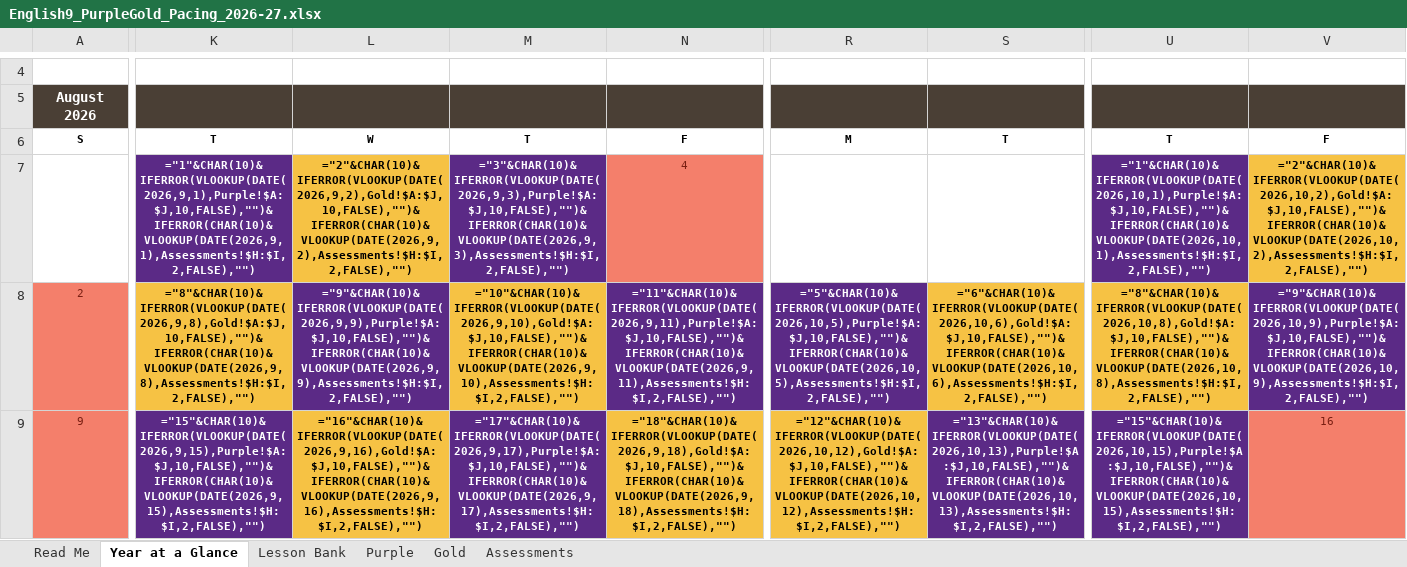
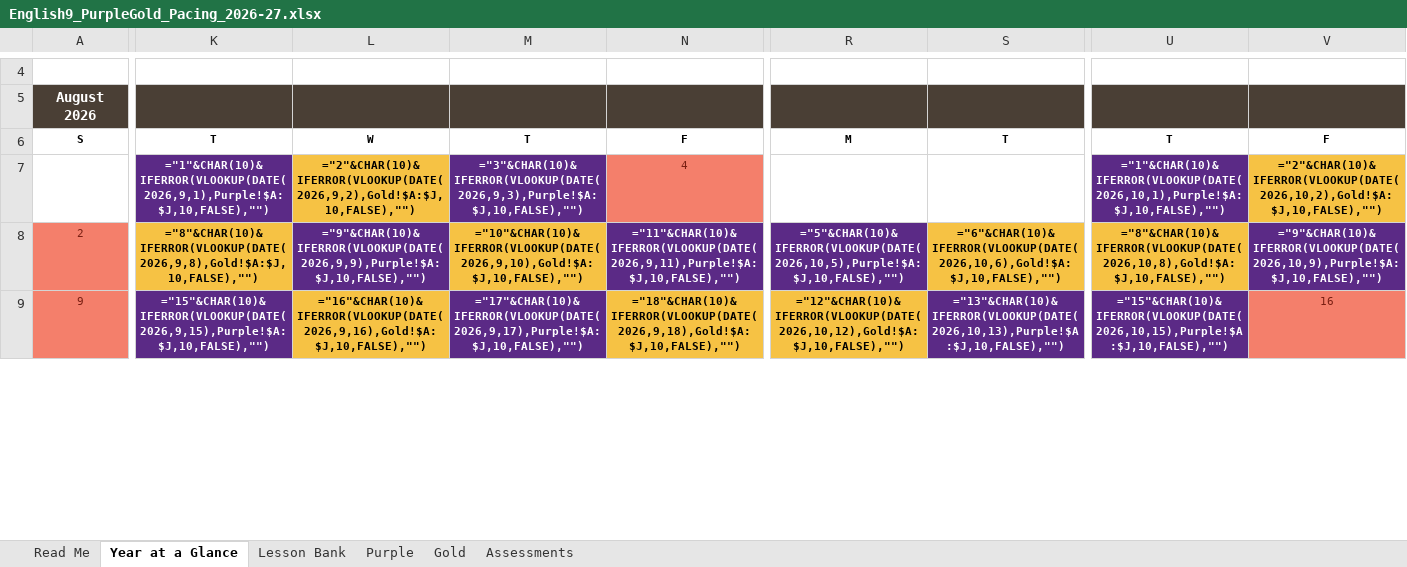
Before and after one commit to stumpgreg-ops/Sol-s-Labyrinth-VA-Chem, an Excel workbook: english9-pacing/English9_PurpleGold_Pacing_2026-27.xlsx, sheet Year at a Glance, drawn as a sheet; only a part is shown, gaps mark what is left out; values as stored, in another font and other column widths than the file's, no borders; formulas without a stored value are shown as written; the diff covers the shown part only; the diff names each change by its address in the sheet, - before the commit and + after, or states it on an @@ line.

```diff
--- a/english9-pacing/English9_PurpleGold_Pacing_2026-27.xlsx (sheet Year at a Glance)
+++ b/english9-pacing/English9_PurpleGold_Pacing_2026-27.xlsx (sheet Year at a Glance)
-K7: ="1"&CHAR(10)&IFERROR(VLOOKUP(DATE(2026,9,1),Purple!$A:$J,10,FALSE),"")&IFERROR(CHAR(10)&VLOOKUP(DATE(2026,9,1),Assessments!$H:$I,2,FALSE),"")
+K7: ="1"&CHAR(10)&IFERROR(VLOOKUP(DATE(2026,9,1),Purple!$A:$J,10,FALSE),"")
-L7: ="2"&CHAR(10)&IFERROR(VLOOKUP(DATE(2026,9,2),Gold!$A:$J,10,FALSE),"")&IFERROR(CHAR(10)&VLOOKUP(DATE(2026,9,2),Assessments!$H:$I,2,FALSE),"")
+L7: ="2"&CHAR(10)&IFERROR(VLOOKUP(DATE(2026,9,2),Gold!$A:$J,10,FALSE),"")
-M7: ="3"&CHAR(10)&IFERROR(VLOOKUP(DATE(2026,9,3),Purple!$A:$J,10,FALSE),"")&IFERROR(CHAR(10)&VLOOKUP(DATE(2026,9,3),Assessments!$H:$I,2,FALSE),"")
+M7: ="3"&CHAR(10)&IFERROR(VLOOKUP(DATE(2026,9,3),Purple!$A:$J,10,FALSE),"")
-U7: ="1"&CHAR(10)&IFERROR(VLOOKUP(DATE(2026,10,1),Purple!$A:$J,10,FALSE),"")&IFERROR(CHAR(10)&VLOOKUP(DATE(2026,10,1),Assessments!$H:$I,2,FALSE),"")
+U7: ="1"&CHAR(10)&IFERROR(VLOOKUP(DATE(2026,10,1),Purple!$A:$J,10,FALSE),"")
-V7: ="2"&CHAR(10)&IFERROR(VLOOKUP(DATE(2026,10,2),Gold!$A:$J,10,FALSE),"")&IFERROR(CHAR(10)&VLOOKUP(DATE(2026,10,2),Assessments!$H:$I,2,FALSE),"")
+V7: ="2"&CHAR(10)&IFERROR(VLOOKUP(DATE(2026,10,2),Gold!$A:$J,10,FALSE),"")
-K8: ="8"&CHAR(10)&IFERROR(VLOOKUP(DATE(2026,9,8),Gold!$A:$J,10,FALSE),"")&IFERROR(CHAR(10)&VLOOKUP(DATE(2026,9,8),Assessments!$H:$I,2,FALSE),"")
+K8: ="8"&CHAR(10)&IFERROR(VLOOKUP(DATE(2026,9,8),Gold!$A:$J,10,FALSE),"")
-L8: ="9"&CHAR(10)&IFERROR(VLOOKUP(DATE(2026,9,9),Purple!$A:$J,10,FALSE),"")&IFERROR(CHAR(10)&VLOOKUP(DATE(2026,9,9),Assessments!$H:$I,2,FALSE),"")
+L8: ="9"&CHAR(10)&IFERROR(VLOOKUP(DATE(2026,9,9),Purple!$A:$J,10,FALSE),"")
-M8: ="10"&CHAR(10)&IFERROR(VLOOKUP(DATE(2026,9,10),Gold!$A:$J,10,FALSE),"")&IFERROR(CHAR(10)&VLOOKUP(DATE(2026,9,10),Assessments!$H:$I,2,FALSE),"")
+M8: ="10"&CHAR(10)&IFERROR(VLOOKUP(DATE(2026,9,10),Gold!$A:$J,10,FALSE),"")
-N8: ="11"&CHAR(10)&IFERROR(VLOOKUP(DATE(2026,9,11),Purple!$A:$J,10,FALSE),"")&IFERROR(CHAR(10)&VLOOKUP(DATE(2026,9,11),Assessments!$H:$I,2,FALSE),"")
+N8: ="11"&CHAR(10)&IFERROR(VLOOKUP(DATE(2026,9,11),Purple!$A:$J,10,FALSE),"")
-R8: ="5"&CHAR(10)&IFERROR(VLOOKUP(DATE(2026,10,5),Purple!$A:$J,10,FALSE),"")&IFERROR(CHAR(10)&VLOOKUP(DATE(2026,10,5),Assessments!$H:$I,2,FALSE),"")
+R8: ="5"&CHAR(10)&IFERROR(VLOOKUP(DATE(2026,10,5),Purple!$A:$J,10,FALSE),"")
-S8: ="6"&CHAR(10)&IFERROR(VLOOKUP(DATE(2026,10,6),Gold!$A:$J,10,FALSE),"")&IFERROR(CHAR(10)&VLOOKUP(DATE(2026,10,6),Assessments!$H:$I,2,FALSE),"")
+S8: ="6"&CHAR(10)&IFERROR(VLOOKUP(DATE(2026,10,6),Gold!$A:$J,10,FALSE),"")
-U8: ="8"&CHAR(10)&IFERROR(VLOOKUP(DATE(2026,10,8),Gold!$A:$J,10,FALSE),"")&IFERROR(CHAR(10)&VLOOKUP(DATE(2026,10,8),Assessments!$H:$I,2,FALSE),"")
+U8: ="8"&CHAR(10)&IFERROR(VLOOKUP(DATE(2026,10,8),Gold!$A:$J,10,FALSE),"")
-V8: ="9"&CHAR(10)&IFERROR(VLOOKUP(DATE(2026,10,9),Purple!$A:$J,10,FALSE),"")&IFERROR(CHAR(10)&VLOOKUP(DATE(2026,10,9),Assessments!$H:$I,2,FALSE),"")
+V8: ="9"&CHAR(10)&IFERROR(VLOOKUP(DATE(2026,10,9),Purple!$A:$J,10,FALSE),"")
-K9: ="15"&CHAR(10)&IFERROR(VLOOKUP(DATE(2026,9,15),Purple!$A:$J,10,FALSE),"")&IFERROR(CHAR(10)&VLOOKUP(DATE(2026,9,15),Assessments!$H:$I,2,FALSE),"")
+K9: ="15"&CHAR(10)&IFERROR(VLOOKUP(DATE(2026,9,15),Purple!$A:$J,10,FALSE),"")
-L9: ="16"&CHAR(10)&IFERROR(VLOOKUP(DATE(2026,9,16),Gold!$A:$J,10,FALSE),"")&IFERROR(CHAR(10)&VLOOKUP(DATE(2026,9,16),Assessments!$H:$I,2,FALSE),"")
+L9: ="16"&CHAR(10)&IFERROR(VLOOKUP(DATE(2026,9,16),Gold!$A:$J,10,FALSE),"")
-M9: ="17"&CHAR(10)&IFERROR(VLOOKUP(DATE(2026,9,17),Purple!$A:$J,10,FALSE),"")&IFERROR(CHAR(10)&VLOOKUP(DATE(2026,9,17),Assessments!$H:$I,2,FALSE),"")
+M9: ="17"&CHAR(10)&IFERROR(VLOOKUP(DATE(2026,9,17),Purple!$A:$J,10,FALSE),"")
-N9: ="18"&CHAR(10)&IFERROR(VLOOKUP(DATE(2026,9,18),Gold!$A:$J,10,FALSE),"")&IFERROR(CHAR(10)&VLOOKUP(DATE(2026,9,18),Assessments!$H:$I,2,FALSE),"")
+N9: ="18"&CHAR(10)&IFERROR(VLOOKUP(DATE(2026,9,18),Gold!$A:$J,10,FALSE),"")
-R9: ="12"&CHAR(10)&IFERROR(VLOOKUP(DATE(2026,10,12),Gold!$A:$J,10,FALSE),"")&IFERROR(CHAR(10)&VLOOKUP(DATE(2026,10,12),Assessments!$H:$I,2,FALSE),"")
+R9: ="12"&CHAR(10)&IFERROR(VLOOKUP(DATE(2026,10,12),Gold!$A:$J,10,FALSE),"")
-S9: ="13"&CHAR(10)&IFERROR(VLOOKUP(DATE(2026,10,13),Purple!$A:$J,10,FALSE),"")&IFERROR(CHAR(10)&VLOOKUP(DATE(2026,10,13),Assessments!$H:$I,2,FALSE),"")
+S9: ="13"&CHAR(10)&IFERROR(VLOOKUP(DATE(2026,10,13),Purple!$A:$J,10,FALSE),"")
-U9: ="15"&CHAR(10)&IFERROR(VLOOKUP(DATE(2026,10,15),Purple!$A:$J,10,FALSE),"")&IFERROR(CHAR(10)&VLOOKUP(DATE(2026,10,15),Assessments!$H:$I,2,FALSE),"")
+U9: ="15"&CHAR(10)&IFERROR(VLOOKUP(DATE(2026,10,15),Purple!$A:$J,10,FALSE),"")
```
Also changed, not shown: 158 edited cells elsewhere in this sheet, sheet Assessments, sheet Read Me, 1 other file.
